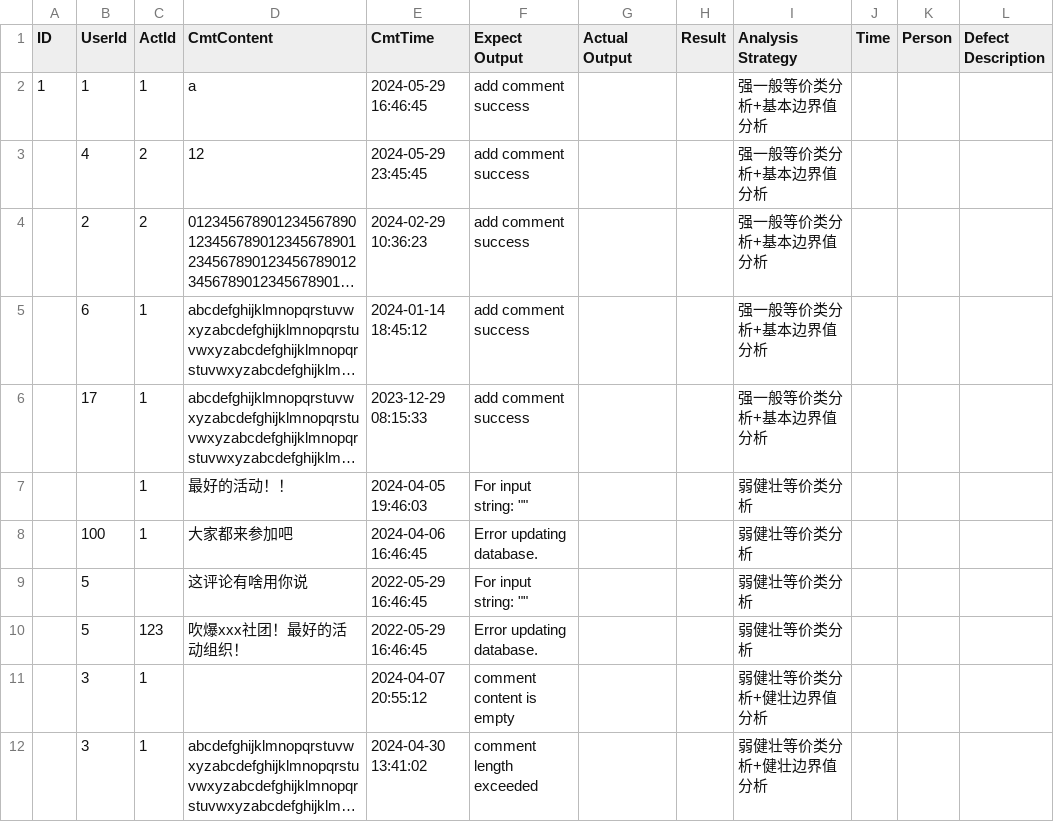
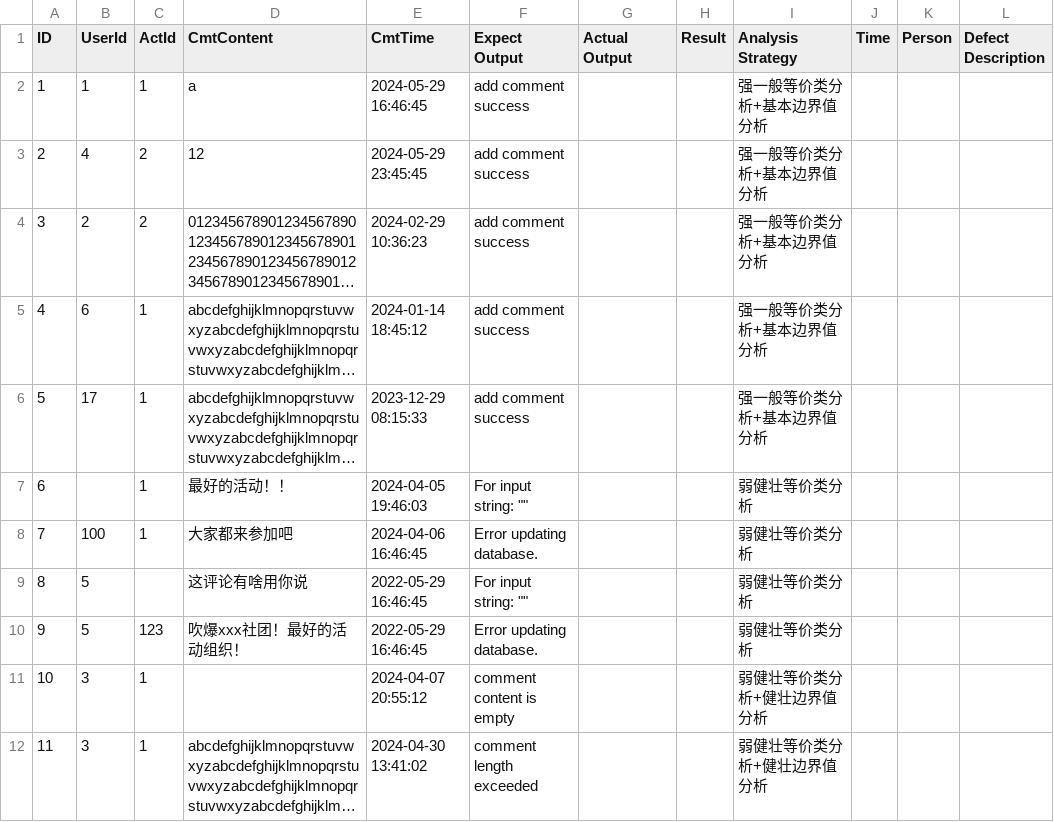
Before and after one commit to BoringMarsh/software-testing, a CSV file: SoftwareTesting-Project/backend/test-case/unit/comment/add_comment.csv, drawn as a sheet; long unchanged cells end in …; the diff names each change by its address in the sheet, - before the commit and + after, or states it on an @@ line.

```diff
--- a/SoftwareTesting-Project/backend/test-case/unit/comment/add_comment.csv
+++ b/SoftwareTesting-Project/backend/test-case/unit/comment/add_comment.csv
-A3 (ID): (empty)
+A3 (ID): 2
-A4 (ID): (empty)
+A4 (ID): 3
-A5 (ID): (empty)
+A5 (ID): 4
-A6 (ID): (empty)
+A6 (ID): 5
-A7 (ID): (empty)
+A7 (ID): 6
-A8 (ID): (empty)
+A8 (ID): 7
-A9 (ID): (empty)
+A9 (ID): 8
-A10 (ID): (empty)
+A10 (ID): 9
-A11 (ID): (empty)
+A11 (ID): 10
-A12 (ID): (empty)
+A12 (ID): 11
```
Also changed, not shown: 11 other files.
